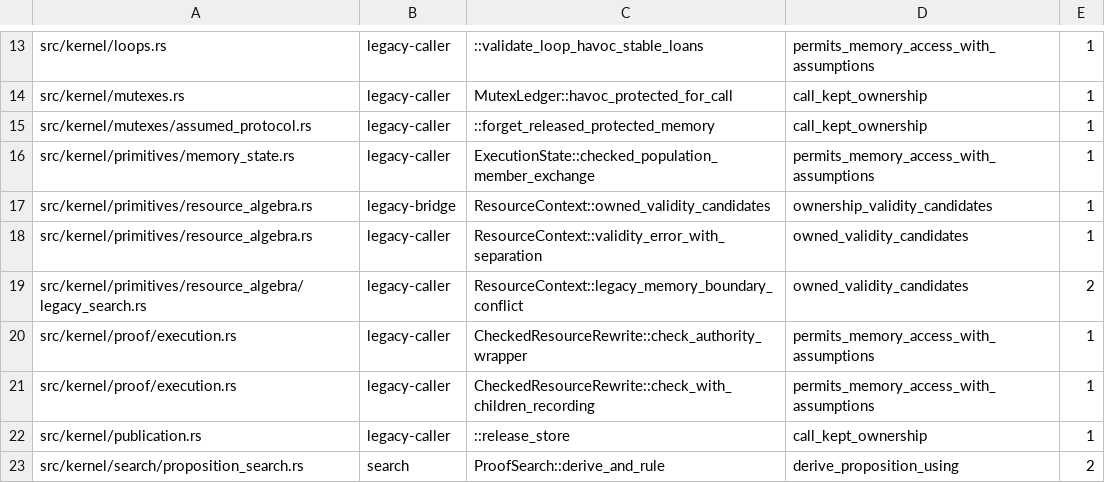
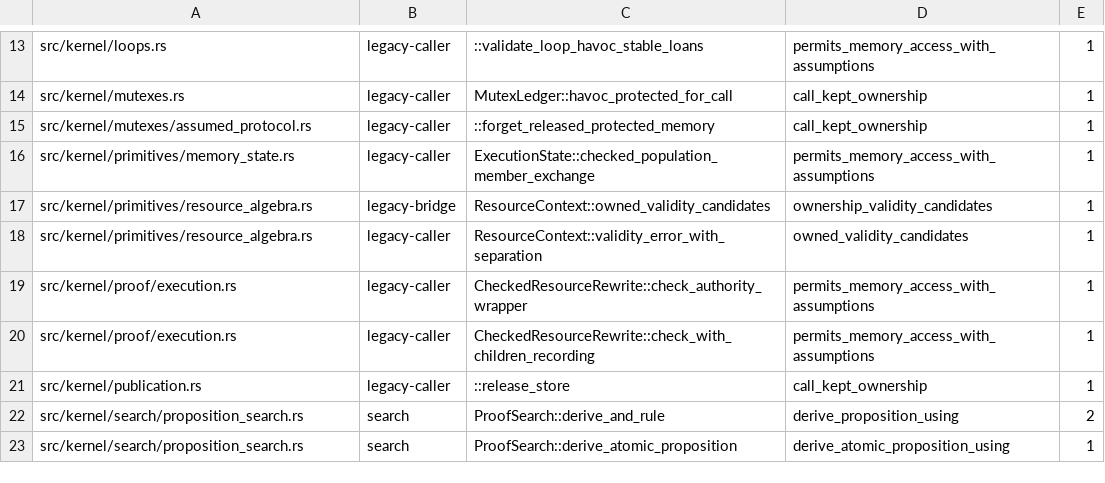
Before and after one commit to clicklang/click, a TSV file: build_support/proof_search_edges.tsv, drawn as a sheet; only a part is shown, gaps mark what is left out; the shorter side is filled out with more unchanged rows.

```diff
--- a/build_support/proof_search_edges.tsv
+++ b/build_support/proof_search_edges.tsv
@@ -18,3 +18,2 @@ src/kernel/primitives/resource_algebra.rs	legacy-bridge	ResourceContext::owned_v
 src/kernel/primitives/resource_algebra.rs	legacy-caller	ResourceContext::validity_error_with_separation	owned_validity_candidates	1
-src/kernel/primitives/resource_algebra/legacy_search.rs	legacy-caller	ResourceContext::legacy_memory_boundary_conflict	owned_validity_candidates	2
 src/kernel/proof/execution.rs	legacy-caller	CheckedResourceRewrite::check_authority_wrapper	permits_memory_access_with_assumptions	1
```
Also changed, not shown: build_support/ownership_fallback_edges.tsv, 43 other files.
